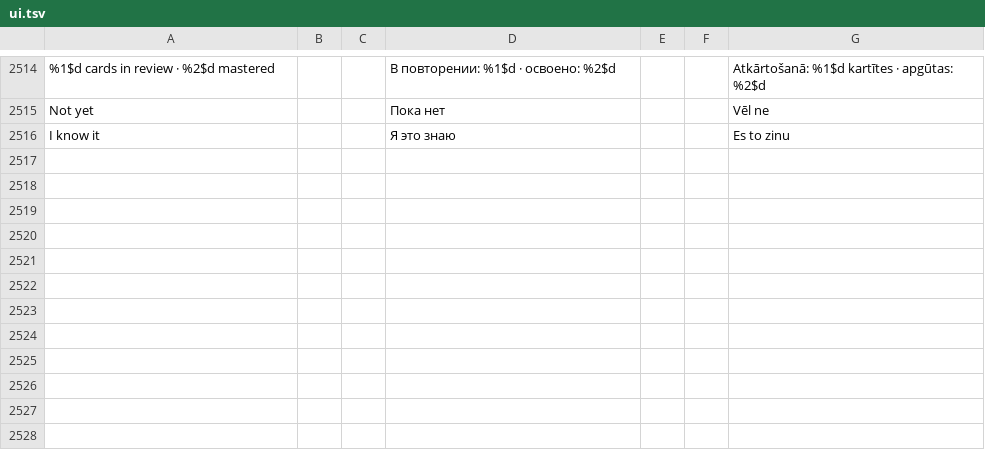
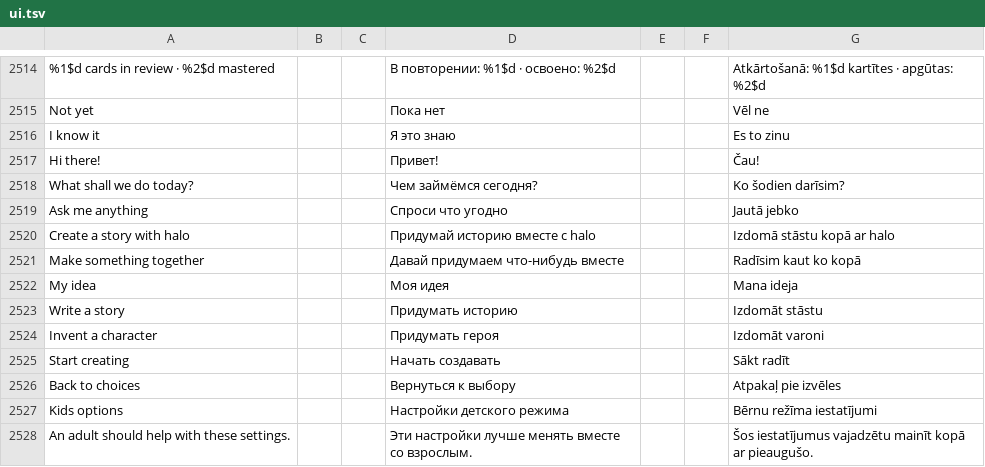
Before and after one commit to slafftrosheen/Halo, a TSV file: app/src/main/localization/ui.tsv, drawn as a sheet; only a part is shown, gaps mark what is left out; the diff names each change by its address in the sheet, - before the commit and + after, or states it on an @@ line.

Commit message:
HALO-DEVKIT-170: localize Round 2 Kids home and story actions EN RU LV

```diff
--- a/app/src/main/localization/ui.tsv
+++ b/app/src/main/localization/ui.tsv
+row 2517: Hi there! |  |  | Привет! |  |  | Čau!
+row 2518: What shall we do today? |  |  | Чем займёмся сегодня? |  |  | Ko šodien darīsim?
+row 2519: Ask me anything |  |  | Спроси что угодно |  |  | Jautā jebko
+row 2520: Create a story with halo |  |  | Придумай историю вместе с halo |  |  | Izdomā stāstu kopā ar halo
+row 2521: Make something together |  |  | Давай придумаем что-нибудь вместе |  |  | Radīsim kaut ko kopā
+row 2522: My idea |  |  | Моя идея |  |  | Mana ideja
+row 2523: Write a story |  |  | Придумать историю |  |  | Izdomāt stāstu
+row 2524: Invent a character |  |  | Придумать героя |  |  | Izdomāt varoni
+row 2525: Start creating |  |  | Начать создавать |  |  | Sākt radīt
+row 2526: Back to choices |  |  | Вернуться к выбору |  |  | Atpakaļ pie izvēles
+row 2527: Kids options |  |  | Настройки детского режима |  |  | Bērnu režīma iestatījumi
+row 2528: An adult should help with these settings. |  |  | Эти настройки лучше менять вместе со взрослым. |  |  | Šos iestatījumus vajadzētu mainīt kopā ar pieaugušo.
```
Also changed, not shown: 4 other files.
